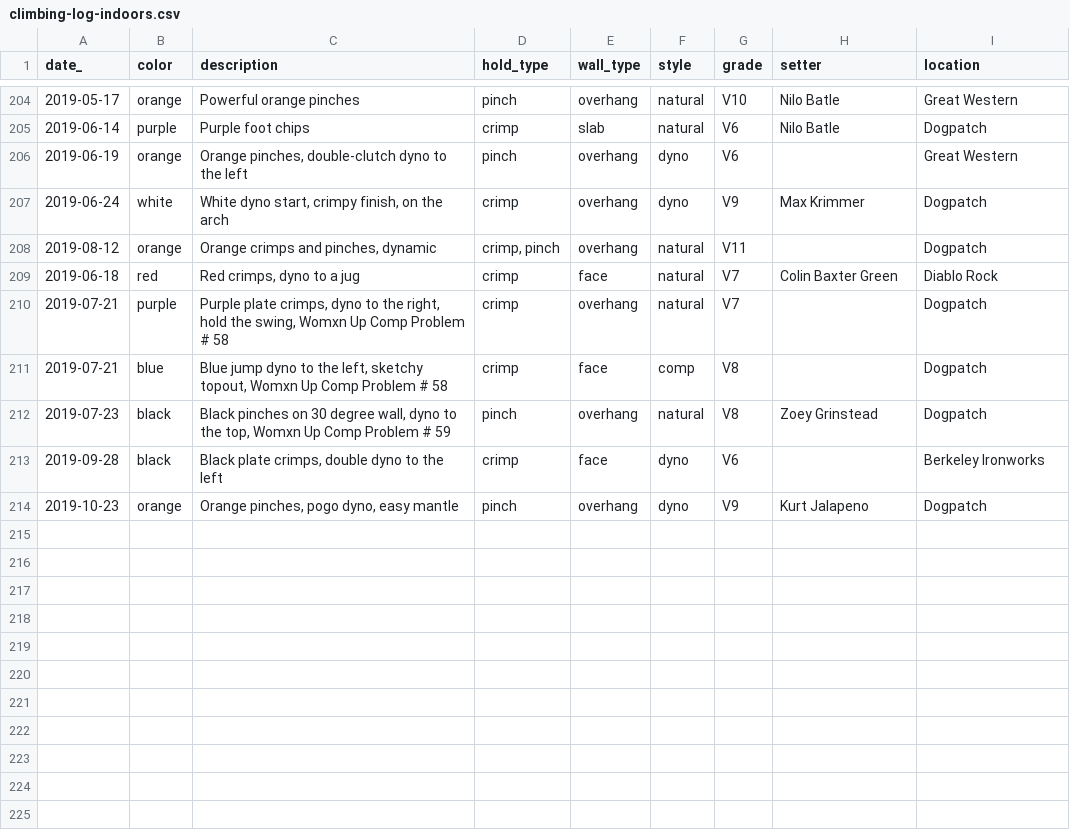
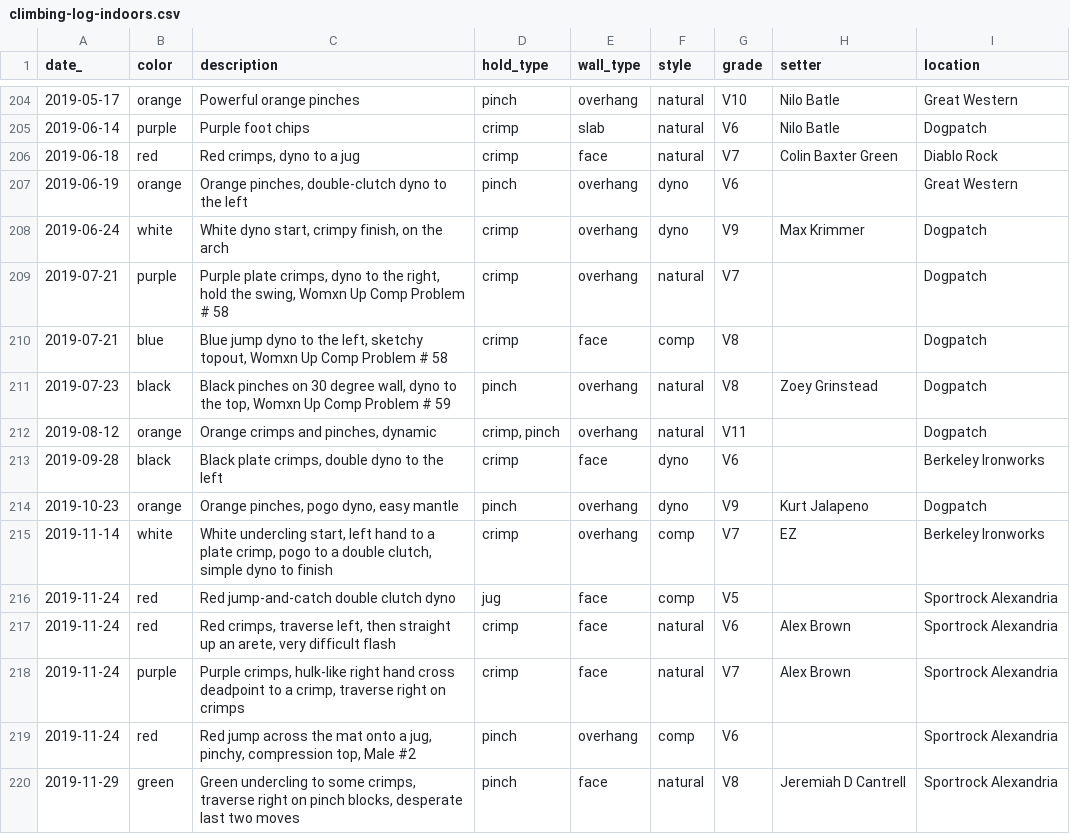
Before and after one commit to harrisonized/climblog, a CSV file: static/data/climbing-log-indoors.csv, drawn as a sheet; only a part is shown, gaps mark what is left out.

Commit message:
data up-to-date

```diff
--- a/static/data/climbing-log-indoors.csv
+++ b/static/data/climbing-log-indoors.csv
@@ -205,6 +205,5 @@ date_,color,description,hold_type,wall_type,style,grade,setter,location
 2019-06-14,purple,Purple foot chips,crimp,slab,natural,V6,Nilo Batle,Dogpatch
+2019-06-18,red,"Red crimps, dyno to a jug",crimp,face,natural,V7,Colin Baxter Green,Diablo Rock
 2019-06-19,orange,"Orange pinches, double-clutch dyno to the left",pinch,overhang,dyno,V6,,Great Western
 2019-06-24,white,"White dyno start, crimpy finish, on the arch",crimp,overhang,dyno,V9,Max Krimmer,Dogpatch
-2019-08-12,orange,"Orange crimps and pinches, dynamic","crimp, pinch",overhang,natural,V11,,Dogpatch
-2019-06-18,red,"Red crimps, dyno to a jug",crimp,face,natural,V7,Colin Baxter Green,Diablo Rock
 2019-07-21,purple,"Purple plate crimps, dyno to the right, hold the swing, Womxn Up Comp Problem # 58",crimp,overhang,natural,V7,,Dogpatch
@@ -212,3 +211,10 @@ date_,color,description,hold_type,wall_type,style,grade,setter,location
 2019-07-23,black,"Black pinches on 30 degree wall, dyno to the top, Womxn Up Comp Problem # 59",pinch,overhang,natural,V8,Zoey Grinstead,Dogpatch
+2019-08-12,orange,"Orange crimps and pinches, dynamic","crimp, pinch",overhang,natural,V11,,Dogpatch
 2019-09-28,black,"Black plate crimps, double dyno to the left",crimp,face,dyno,V6,,Berkeley Ironworks
 2019-10-23,orange,"Orange pinches, pogo dyno, easy mantle",pinch,overhang,dyno,V9,Kurt Jalapeno,Dogpatch
+2019-11-14,white,"White undercling start, left hand to a plate crimp, pogo to a double clutch, simple dyno to finish",crimp,overhang,comp,V7,EZ,Berkeley Ironworks
+2019-11-24,red,Red jump-and-catch double clutch dyno,jug,face,comp,V5,,Sportrock Alexandria
+2019-11-24,red,"Red crimps, traverse left, then straight up an arete, very difficult flash",crimp,face,natural,V6,Alex Brown,Sportrock Alexandria
+2019-11-24,purple,"Purple crimps, hulk-like right hand cross deadpoint to a crimp, traverse right on crimps",crimp,face,natural,V7,Alex Brown,Sportrock Alexandria
+2019-11-24,red,"Red jump across the mat onto a jug, pinchy, compression top, Male #2",pinch,overhang,comp,V6,,Sportrock Alexandria
+2019-11-29,green,"Green undercling to some crimps, traverse right on pinch blocks, desperate last two moves",pinch,face,natural,V8,Jeremiah D Cantrell,Sportrock Alexandria
```
Also changed, not shown: 1 other file.
